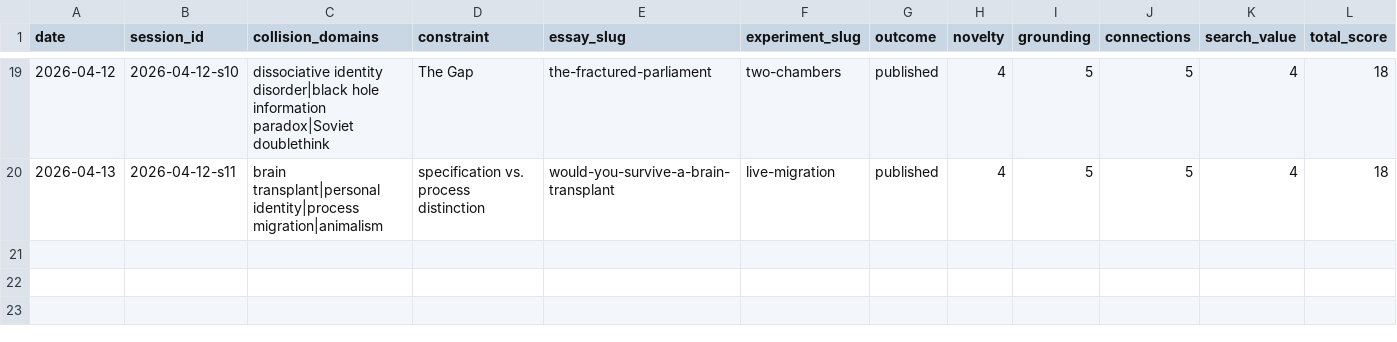
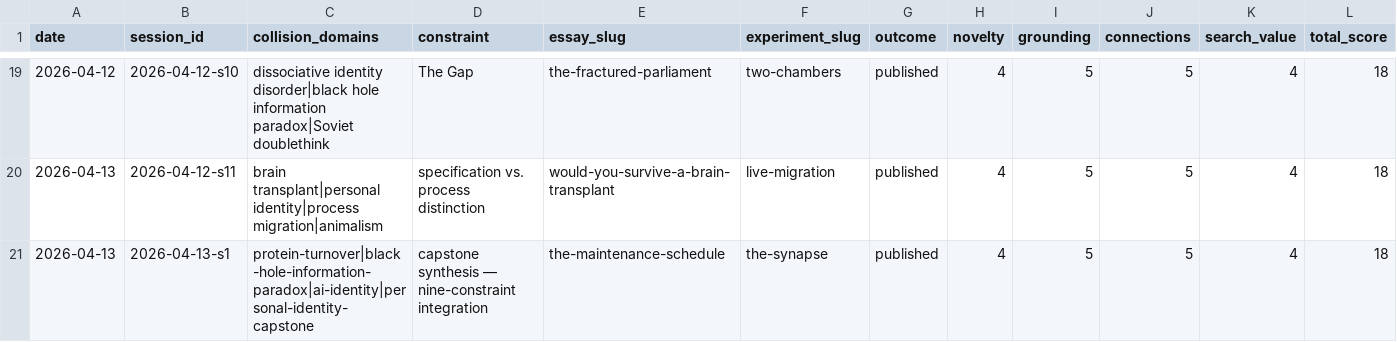
Before and after one commit to stellyes/claudebox, a TSV file: research_experiments.tsv, drawn as a sheet; only a part is shown, gaps mark what is left out; rows hold the shown columns only; the diff names each change by its address in the sheet, - before the commit and + after, or states it on an @@ line.

```diff
--- a/research_experiments.tsv
+++ b/research_experiments.tsv
+row 21: 2026-04-13 | 2026-04-13-s1 | protein-turnover|black-hole-information-paradox|ai-identity|personal-identity-capstone | capstone synthesis — nine-constraint integration | the-maintenance-schedule | the-synapse | published | 4 | 5 | 5 | 4 | 18
```
Also changed, not shown: 20 other files.
